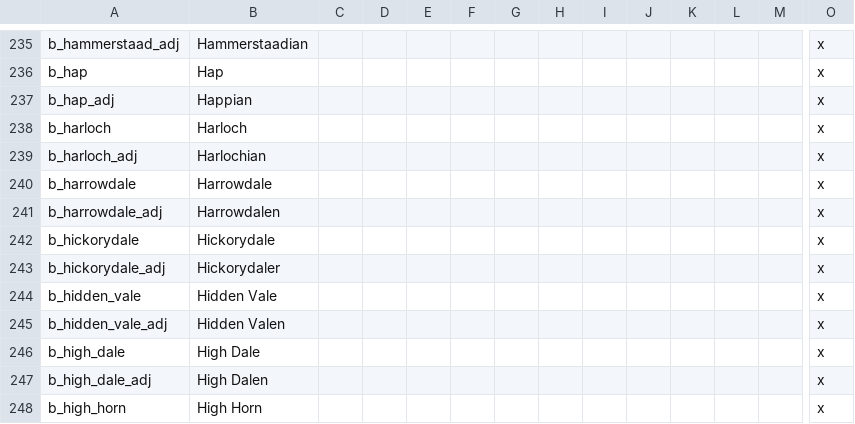
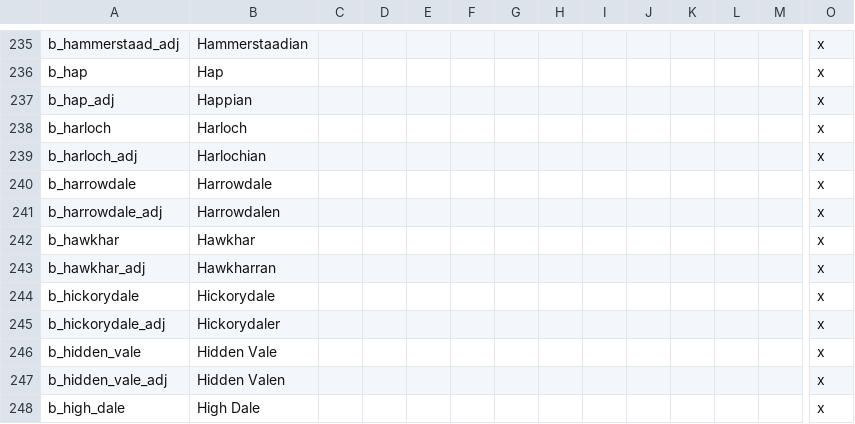
Before and after one commit to chriscohen/ck2-forgottenkings, a CSV file: ForgottenRealms/localisation/00_Barony_names.csv, drawn as a sheet; only a part is shown, gaps mark what is left out; the shorter side is filled out with more unchanged rows; rows hold the shown columns only; the diff names each change by its address in the sheet, - before the commit and + after, or states it on an @@ line.

```diff
--- a/ForgottenRealms/localisation/00_Barony_names.csv
+++ b/ForgottenRealms/localisation/00_Barony_names.csv
+row 242: b_hawkhar | Hawkhar |  |  |  |  |  |  |  |  |  |  |  | x
+row 243: b_hawkhar_adj | Hawkharran |  |  |  |  |  |  |  |  |  |  |  | x
```
Also changed, not shown: 10 other files.
